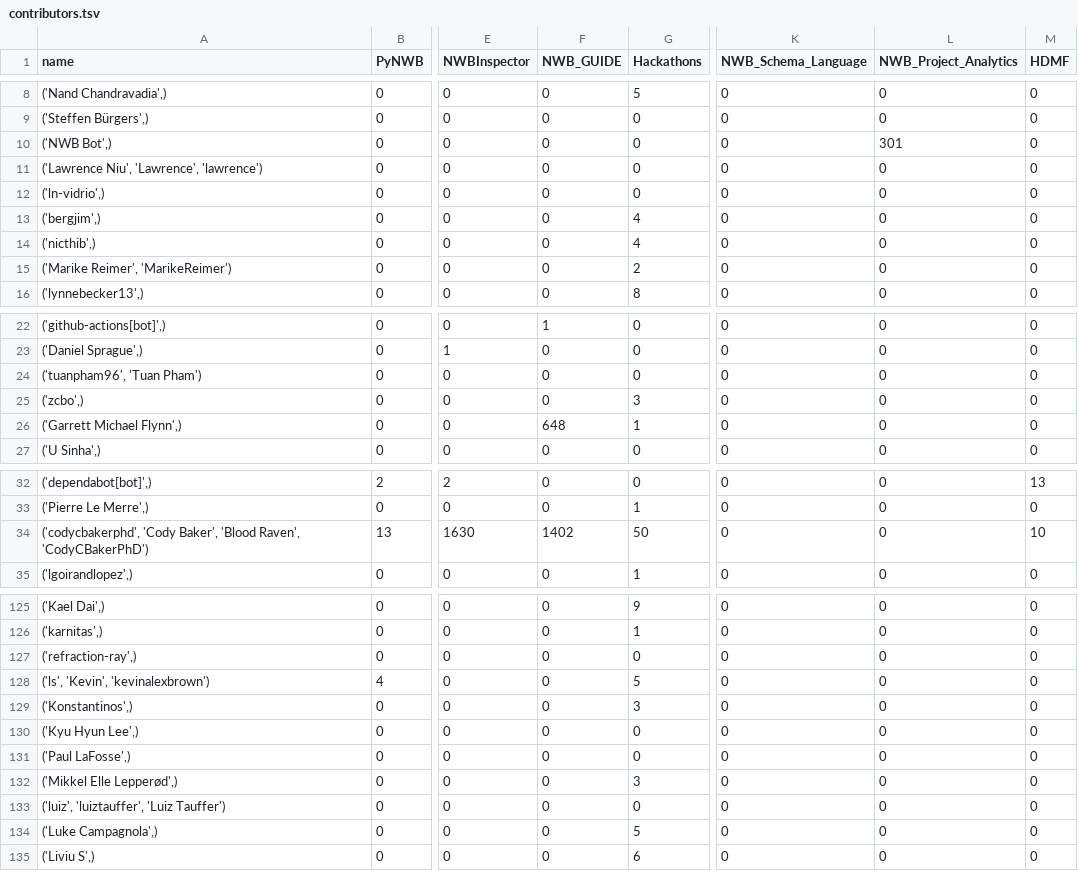
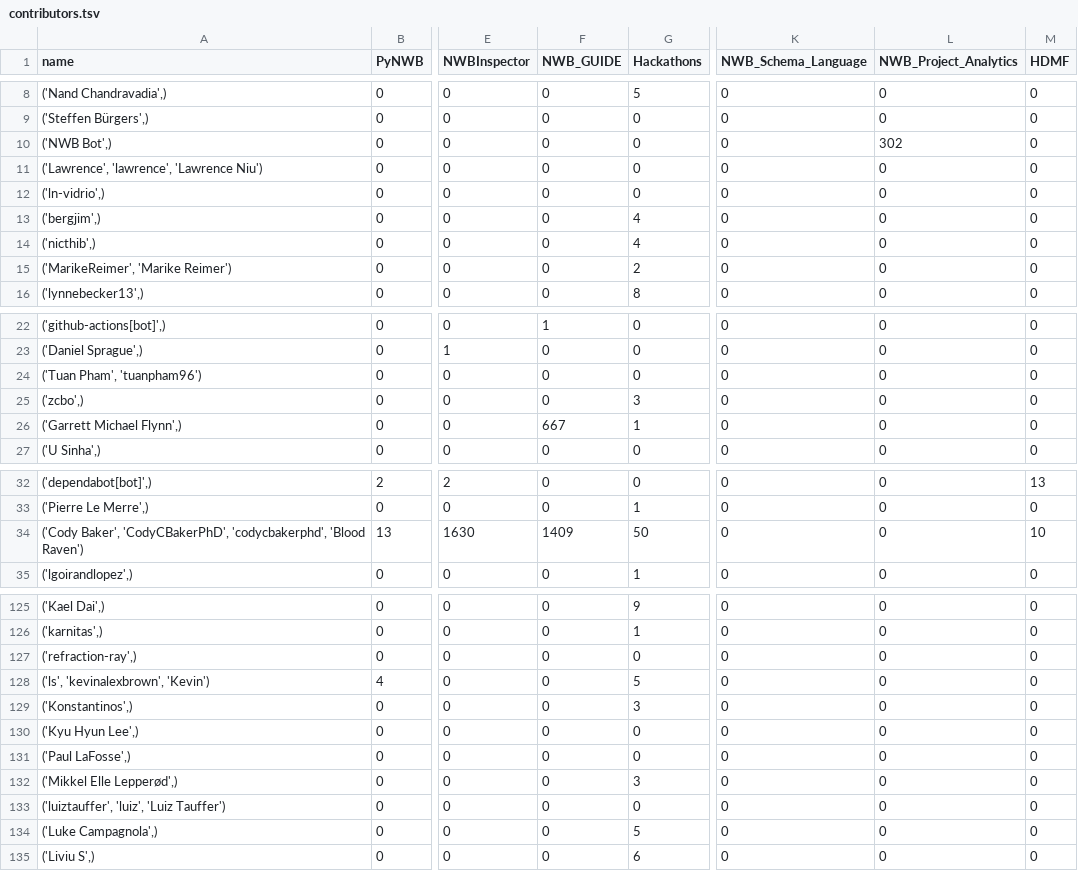
Before and after one commit to NeurodataWithoutBorders/nwb-project-analytics, a TSV file: data/contributors.tsv, drawn as a sheet; only a part is shown, gaps mark what is left out; the diff covers the shown part only; the diff names each change by its address in the sheet, - before the commit and + after, or states it on an @@ line.

```diff
--- a/data/contributors.tsv
+++ b/data/contributors.tsv
-L10 (NWB_Project_Analytics): 301
+L10 (NWB_Project_Analytics): 302
-A11 (name): ('Lawrence Niu', 'Lawrence', 'lawrence')
+A11 (name): ('Lawrence', 'lawrence', 'Lawrence Niu')
-A15 (name): ('Marike Reimer', 'MarikeReimer')
+A15 (name): ('MarikeReimer', 'Marike Reimer')
-A24 (name): ('tuanpham96', 'Tuan Pham')
+A24 (name): ('Tuan Pham', 'tuanpham96')
-F26 (NWB_GUIDE): 648
+F26 (NWB_GUIDE): 667
-A34 (name): ('codycbakerphd', 'Cody Baker', 'Blood Raven', 'CodyCBakerPhD')
+A34 (name): ('Cody Baker', 'CodyCBakerPhD', 'codycbakerphd', 'Blood Raven')
-F34 (NWB_GUIDE): 1402
+F34 (NWB_GUIDE): 1409
-A128 (name): ('ls', 'Kevin', 'kevinalexbrown')
+A128 (name): ('ls', 'kevinalexbrown', 'Kevin')
-A133 (name): ('luiz', 'luiztauffer', 'Luiz Tauffer')
+A133 (name): ('luiztauffer', 'luiz', 'Luiz Tauffer')
```
Also changed, not shown: 11 edited cells elsewhere in this file, 2 other files.
